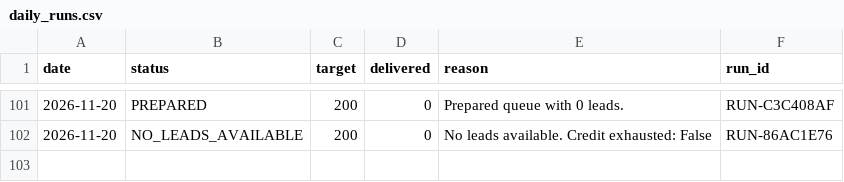
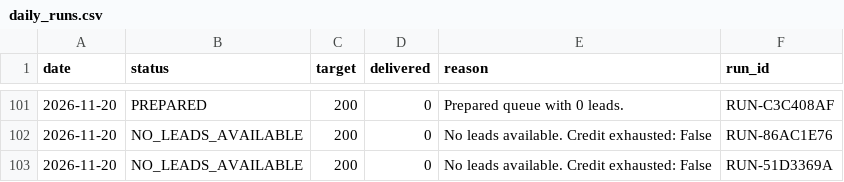
Before and after one commit to ayushdesign4/daily-lead-agent, a CSV file: data/daily_runs.csv, drawn as a sheet; only a part is shown, gaps mark what is left out.

```diff
--- a/data/daily_runs.csv
+++ b/data/daily_runs.csv
@@ -162 +162,2 @@ date,status,target,delivered,reason,run_id
 2026-11-20,NO_LEADS_AVAILABLE,200,0,No leads available. Credit exhausted: False,RUN-86AC1E76
+2026-11-20,NO_LEADS_AVAILABLE,200,0,No leads available. Credit exhausted: False,RUN-51D3369A
```
Also changed, not shown: 1 other file.
